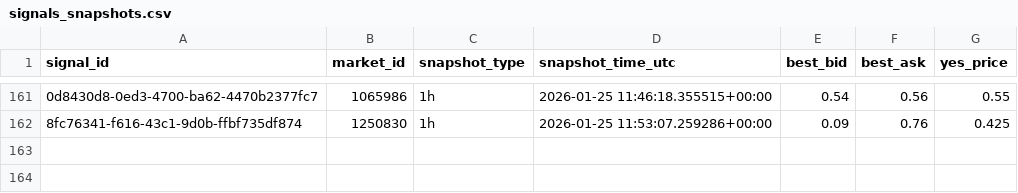
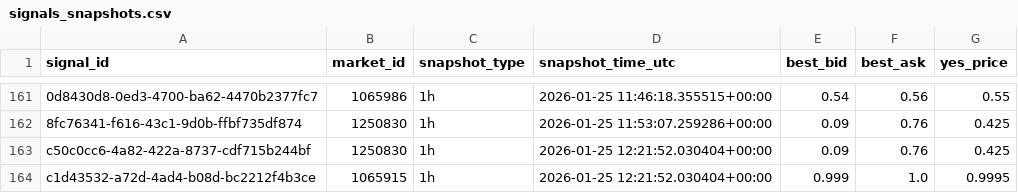
Before and after one commit to arshak-avagyan/fetch_data_test_repo, a CSV file: data/signals_snapshots.csv, drawn as a sheet; only a part is shown, gaps mark what is left out; the diff names each change by its address in the sheet, - before the commit and + after, or states it on an @@ line.

Commit message:
Workflow Run
Files changed:
M	data/market_change.csv
M	data/polymarket_flat_markets_t0.csv
M	data/polymarket_flat_markets_t1.csv
M	data/signals.csv
M	data/signals_merged.csv
M	data/signals_snapshots.csv

```diff
--- a/data/signals_snapshots.csv
+++ b/data/signals_snapshots.csv
+row 163: c50c0cc6-4a82-422a-8737-cdf715b244bf | 1250830 | 1h | 2026-01-25 12:21:52.030404+00:00 | 0.09 | 0.76 | 0.425
+row 164: c1d43532-a72d-4ad4-b08d-bc2212f4b3ce | 1065915 | 1h | 2026-01-25 12:21:52.030404+00:00 | 0.999 | 1.0 | 0.9995
```
Also changed, not shown: data/signals.csv, data/signals_merged.csv, 2 other files.
